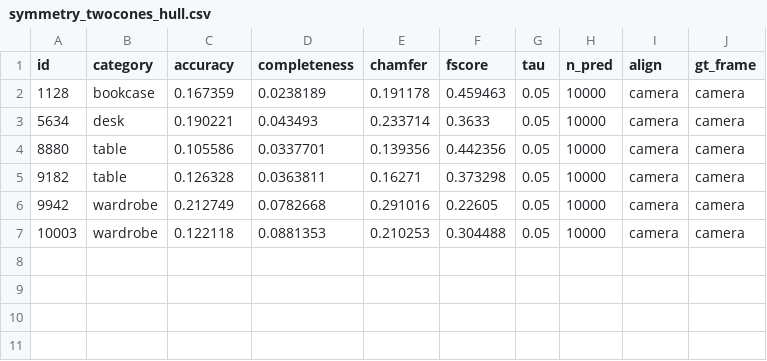
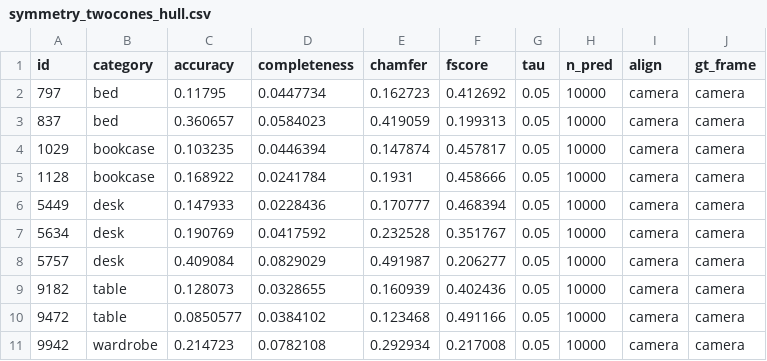
Before and after one commit to jaspek/single-image-3d, a CSV file: results/shape/symmetry_twocones_hull.csv, drawn as a sheet.

```diff
--- a/results/shape/symmetry_twocones_hull.csv
+++ b/results/shape/symmetry_twocones_hull.csv
@@ -1,7 +1,11 @@
 id,category,accuracy,completeness,chamfer,fscore,tau,n_pred,align,gt_frame
-1128,bookcase,0.167359,0.0238189,0.191178,0.459463,0.05,10000,camera,camera
-5634,desk,0.190221,0.043493,0.233714,0.3633,0.05,10000,camera,camera
-8880,table,0.105586,0.0337701,0.139356,0.442356,0.05,10000,camera,camera
-9182,table,0.126328,0.0363811,0.16271,0.373298,0.05,10000,camera,camera
-9942,wardrobe,0.212749,0.0782668,0.291016,0.22605,0.05,10000,camera,camera
-10003,wardrobe,0.122118,0.0881353,0.210253,0.304488,0.05,10000,camera,camera
+797,bed,0.11795,0.0447734,0.162723,0.412692,0.05,10000,camera,camera
+837,bed,0.360657,0.0584023,0.419059,0.199313,0.05,10000,camera,camera
+1029,bookcase,0.103235,0.0446394,0.147874,0.457817,0.05,10000,camera,camera
+1128,bookcase,0.168922,0.0241784,0.1931,0.458666,0.05,10000,camera,camera
+5449,desk,0.147933,0.0228436,0.170777,0.468394,0.05,10000,camera,camera
+5634,desk,0.190769,0.0417592,0.232528,0.351767,0.05,10000,camera,camera
+5757,desk,0.409084,0.0829029,0.491987,0.206277,0.05,10000,camera,camera
+9182,table,0.128073,0.0328655,0.160939,0.402436,0.05,10000,camera,camera
+9472,table,0.0850577,0.0384102,0.123468,0.491166,0.05,10000,camera,camera
+9942,wardrobe,0.214723,0.0782108,0.292934,0.217008,0.05,10000,camera,camera
```
Also changed, not shown: results/shape/symmetry.csv, results/shape/symmetry_hull.csv, 15 other files.
